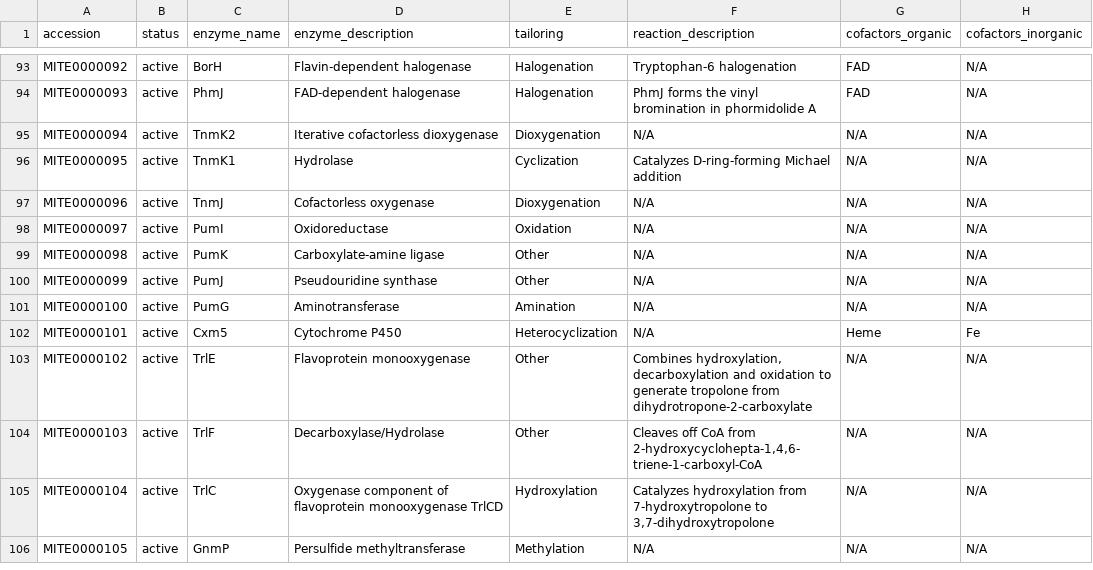
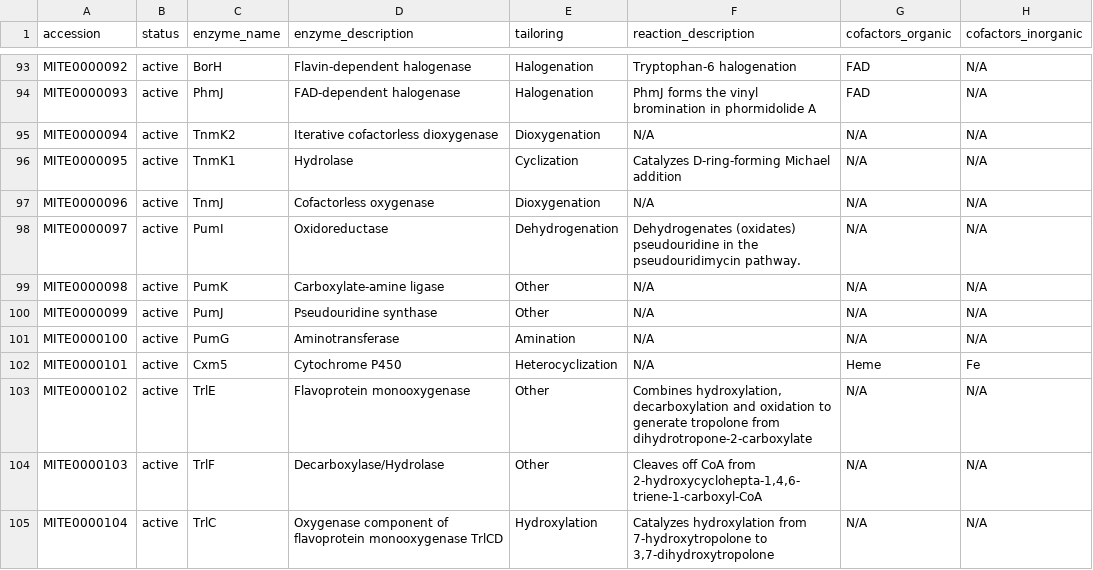
Before and after one commit to mite-standard/mite_data, a CSV file: mite_data/metadata/summary.csv, drawn as a sheet; only a part is shown, gaps mark what is left out; the shorter side is filled out with more unchanged rows; the diff names each change by its address in the sheet, - before the commit and + after, or states it on an @@ line.

```diff
--- a/mite_data/metadata/summary.csv
+++ b/mite_data/metadata/summary.csv
-E98 (tailoring): Oxidation
+E98 (tailoring): Dehydrogenation
-F98 (reaction_description): N/A
+F98 (reaction_description): Dehydrogenates (oxidates) pseudouridine in the pseudouridimycin pathway.
```
Also changed, not shown: 4 other files.
